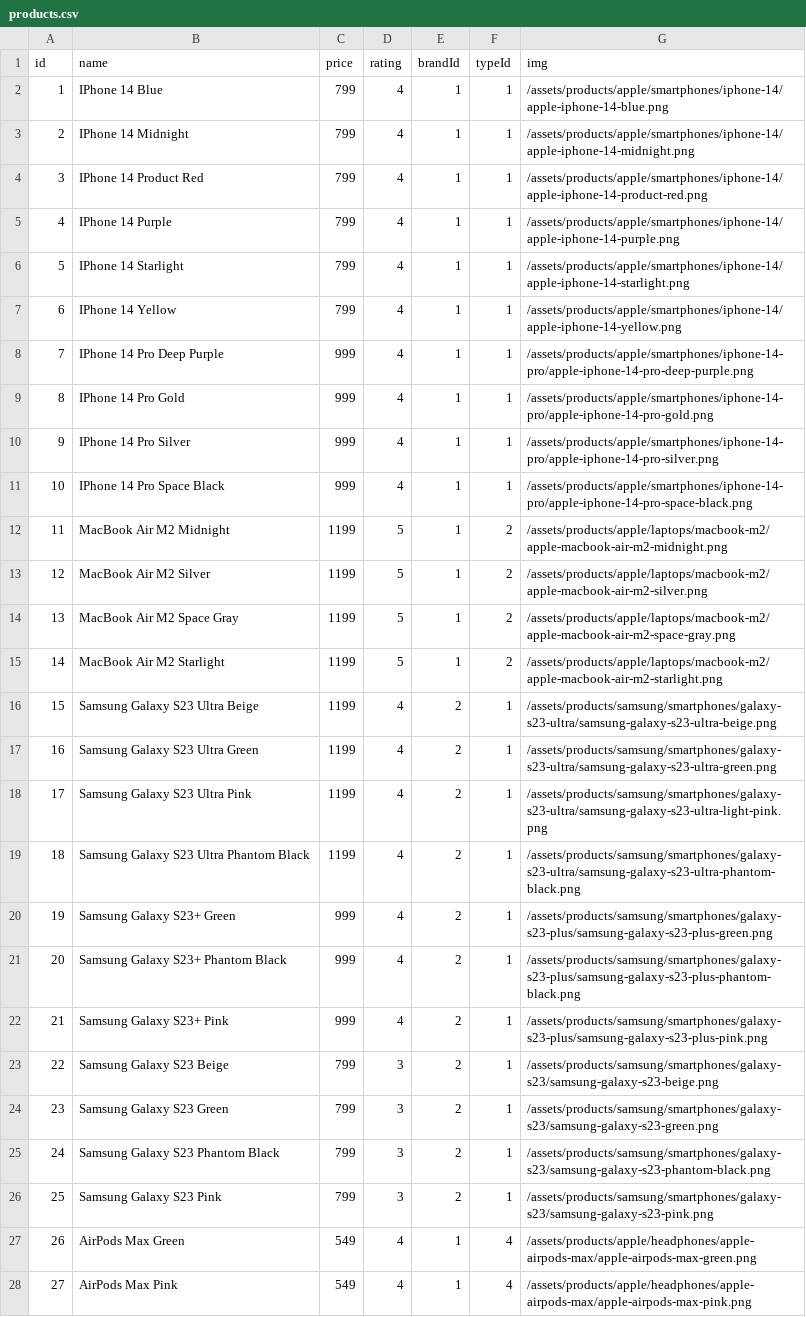
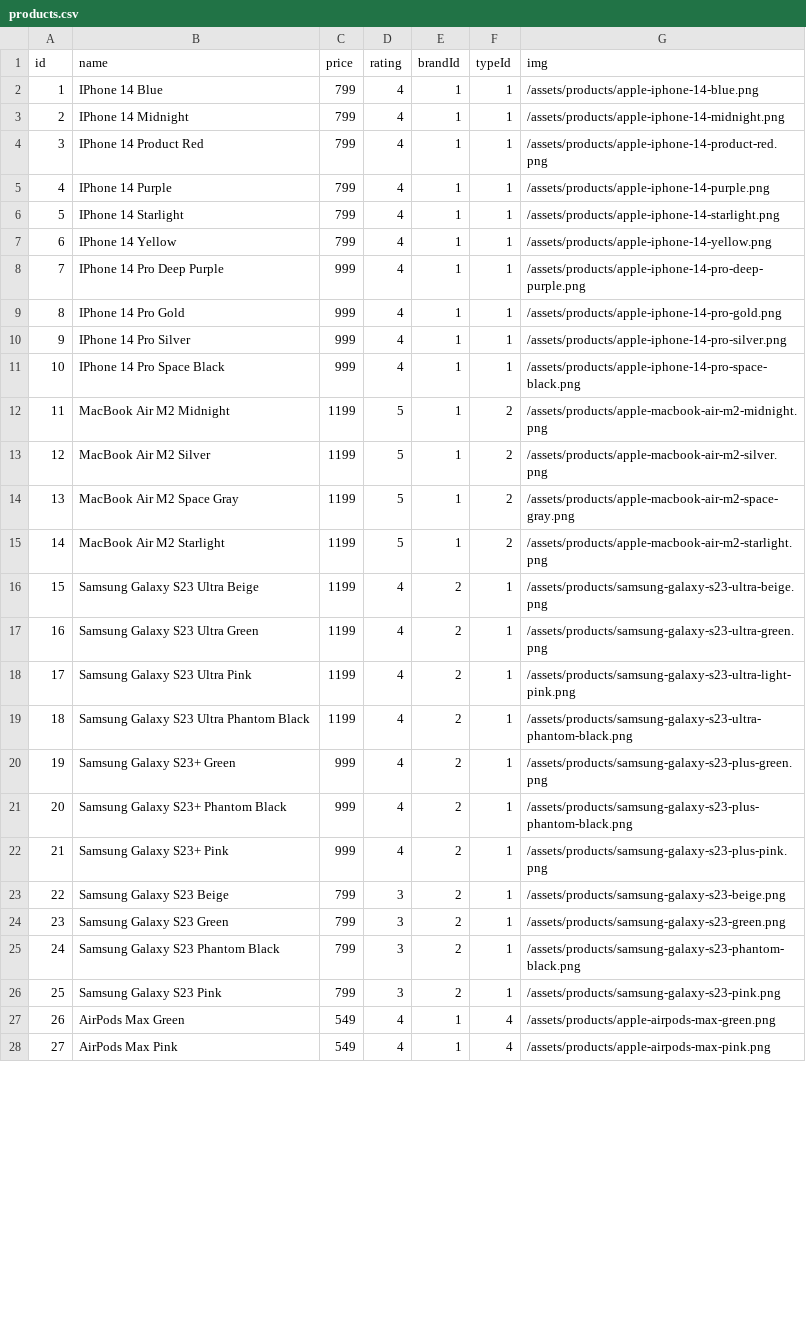
Before and after one commit to TretCreation/nextjs-13-ecommerce, a CSV file: prisma/seeds/products.csv, drawn as a sheet; only a part is shown; the diff covers the shown part only.

```diff
--- a/prisma/seeds/products.csv
+++ b/prisma/seeds/products.csv
@@ -1,28 +1,28 @@
 id,name,price,rating,brandId,typeId,img
-1,IPhone 14 Blue,799,4,1,1,/assets/products/apple/smartphones/iphone-14/apple-iphone-14-blue.png
-2,IPhone 14 Midnight,799,4,1,1,/assets/products/apple/smartphones/iphone-14/apple-iphone-14-midnight.png
-3,IPhone 14 Product Red,799,4,1,1,/assets/products/apple/smartphones/iphone-14/apple-iphone-14-product-red.png
-4,IPhone 14 Purple,799,4,1,1,/assets/products/apple/smartphones/iphone-14/apple-iphone-14-purple.png
-5,IPhone 14 Starlight,799,4,1,1,/assets/products/apple/smartphones/iphone-14/apple-iphone-14-starlight.png
-6,IPhone 14 Yellow,799,4,1,1,/assets/products/apple/smartphones/iphone-14/apple-iphone-14-yellow.png
-7,IPhone 14 Pro Deep Purple,999,4,1,1,/assets/products/apple/smartphones/iphone-14-pro/apple-iphone-14-pro-deep-purple.png
-8,IPhone 14 Pro Gold,999,4,1,1,/assets/products/apple/smartphones/iphone-14-pro/apple-iphone-14-pro-gold.png
-9,IPhone 14 Pro Silver,999,4,1,1,/assets/products/apple/smartphones/iphone-14-pro/apple-iphone-14-pro-silver.png
-10,IPhone 14 Pro Space Black,999,4,1,1,/assets/products/apple/smartphones/iphone-14-pro/apple-iphone-14-pro-space-black.png
-11,MacBook Air M2 Midnight,1199,5,1,2,/assets/products/apple/laptops/macbook-m2/apple-macbook-air-m2-midnight.png
-12,MacBook Air M2 Silver,1199,5,1,2,/assets/products/apple/laptops/macbook-m2/apple-macbook-air-m2-silver.png
-13,MacBook Air M2 Space Gray,1199,5,1,2,/assets/products/apple/laptops/macbook-m2/apple-macbook-air-m2-space-gray.png
-14,MacBook Air M2 Starlight,1199,5,1,2,/assets/products/apple/laptops/macbook-m2/apple-macbook-air-m2-starlight.png
-15,Samsung Galaxy S23 Ultra Beige,1199,4,2,1,/assets/products/samsung/smartphones/galaxy-s23-ultra/samsung-galaxy-s23-ultra-beige.png
-16,Samsung Galaxy S23 Ultra Green,1199,4,2,1,/assets/products/samsung/smartphones/galaxy-s23-ultra/samsung-galaxy-s23-ultra-green.png
-17,Samsung Galaxy S23 Ultra Pink,1199,4,2,1,/assets/products/samsung/smartphones/galaxy-s23-ultra/samsung-galaxy-s23-ultra-light-pink.png
-18,Samsung Galaxy S23 Ultra Phantom Black,1199,4,2,1,/assets/products/samsung/smartphones/galaxy-s23-ultra/samsung-galaxy-s23-ultra-phantom-black.png
-19,Samsung Galaxy S23+ Green,999,4,2,1,/assets/products/samsung/smartphones/galaxy-s23-plus/samsung-galaxy-s23-plus-green.png
-20,Samsung Galaxy S23+ Phantom Black,999,4,2,1,/assets/products/samsung/smartphones/galaxy-s23-plus/samsung-galaxy-s23-plus-phantom-black.png
-21,Samsung Galaxy S23+ Pink,999,4,2,1,/assets/products/samsung/smartphones/galaxy-s23-plus/samsung-galaxy-s23-plus-pink.png
-22,Samsung Galaxy S23 Beige,799,3,2,1,/assets/products/samsung/smartphones/galaxy-s23/samsung-galaxy-s23-beige.png
-23,Samsung Galaxy S23 Green,799,3,2,1,/assets/products/samsung/smartphones/galaxy-s23/samsung-galaxy-s23-green.png
-24,Samsung Galaxy S23 Phantom Black,799,3,2,1,/assets/products/samsung/smartphones/galaxy-s23/samsung-galaxy-s23-phantom-black.png
-25,Samsung Galaxy S23 Pink,799,3,2,1,/assets/products/samsung/smartphones/galaxy-s23/samsung-galaxy-s23-pink.png
-26,AirPods Max Green,549,4,1,4,/assets/products/apple/headphones/apple-airpods-max/apple-airpods-max-green.png
-27,AirPods Max Pink,549,4,1,4,/assets/products/apple/headphones/apple-airpods-max/apple-airpods-max-pink.png
+1,IPhone 14 Blue,799,4,1,1,/assets/products/apple-iphone-14-blue.png
+2,IPhone 14 Midnight,799,4,1,1,/assets/products/apple-iphone-14-midnight.png
+3,IPhone 14 Product Red,799,4,1,1,/assets/products/apple-iphone-14-product-red.png
+4,IPhone 14 Purple,799,4,1,1,/assets/products/apple-iphone-14-purple.png
+5,IPhone 14 Starlight,799,4,1,1,/assets/products/apple-iphone-14-starlight.png
+6,IPhone 14 Yellow,799,4,1,1,/assets/products/apple-iphone-14-yellow.png
+7,IPhone 14 Pro Deep Purple,999,4,1,1,/assets/products/apple-iphone-14-pro-deep-purple.png
+8,IPhone 14 Pro Gold,999,4,1,1,/assets/products/apple-iphone-14-pro-gold.png
+9,IPhone 14 Pro Silver,999,4,1,1,/assets/products/apple-iphone-14-pro-silver.png
+10,IPhone 14 Pro Space Black,999,4,1,1,/assets/products/apple-iphone-14-pro-space-black.png
+11,MacBook Air M2 Midnight,1199,5,1,2,/assets/products/apple-macbook-air-m2-midnight.png
+12,MacBook Air M2 Silver,1199,5,1,2,/assets/products/apple-macbook-air-m2-silver.png
+13,MacBook Air M2 Space Gray,1199,5,1,2,/assets/products/apple-macbook-air-m2-space-gray.png
+14,MacBook Air M2 Starlight,1199,5,1,2,/assets/products/apple-macbook-air-m2-starlight.png
+15,Samsung Galaxy S23 Ultra Beige,1199,4,2,1,/assets/products/samsung-galaxy-s23-ultra-beige.png
+16,Samsung Galaxy S23 Ultra Green,1199,4,2,1,/assets/products/samsung-galaxy-s23-ultra-green.png
+17,Samsung Galaxy S23 Ultra Pink,1199,4,2,1,/assets/products/samsung-galaxy-s23-ultra-light-pink.png
+18,Samsung Galaxy S23 Ultra Phantom Black,1199,4,2,1,/assets/products/samsung-galaxy-s23-ultra-phantom-black.png
+19,Samsung Galaxy S23+ Green,999,4,2,1,/assets/products/samsung-galaxy-s23-plus-green.png
+20,Samsung Galaxy S23+ Phantom Black,999,4,2,1,/assets/products/samsung-galaxy-s23-plus-phantom-black.png
+21,Samsung Galaxy S23+ Pink,999,4,2,1,/assets/products/samsung-galaxy-s23-plus-pink.png
+22,Samsung Galaxy S23 Beige,799,3,2,1,/assets/products/samsung-galaxy-s23-beige.png
+23,Samsung Galaxy S23 Green,799,3,2,1,/assets/products/samsung-galaxy-s23-green.png
+24,Samsung Galaxy S23 Phantom Black,799,3,2,1,/assets/products/samsung-galaxy-s23-phantom-black.png
+25,Samsung Galaxy S23 Pink,799,3,2,1,/assets/products/samsung-galaxy-s23-pink.png
+26,AirPods Max Green,549,4,1,4,/assets/products/apple-airpods-max-green.png
+27,AirPods Max Pink,549,4,1,4,/assets/products/apple-airpods-max-pink.png
```
Also changed, not shown: 11 edited cells elsewhere in this file, 49 other files.
